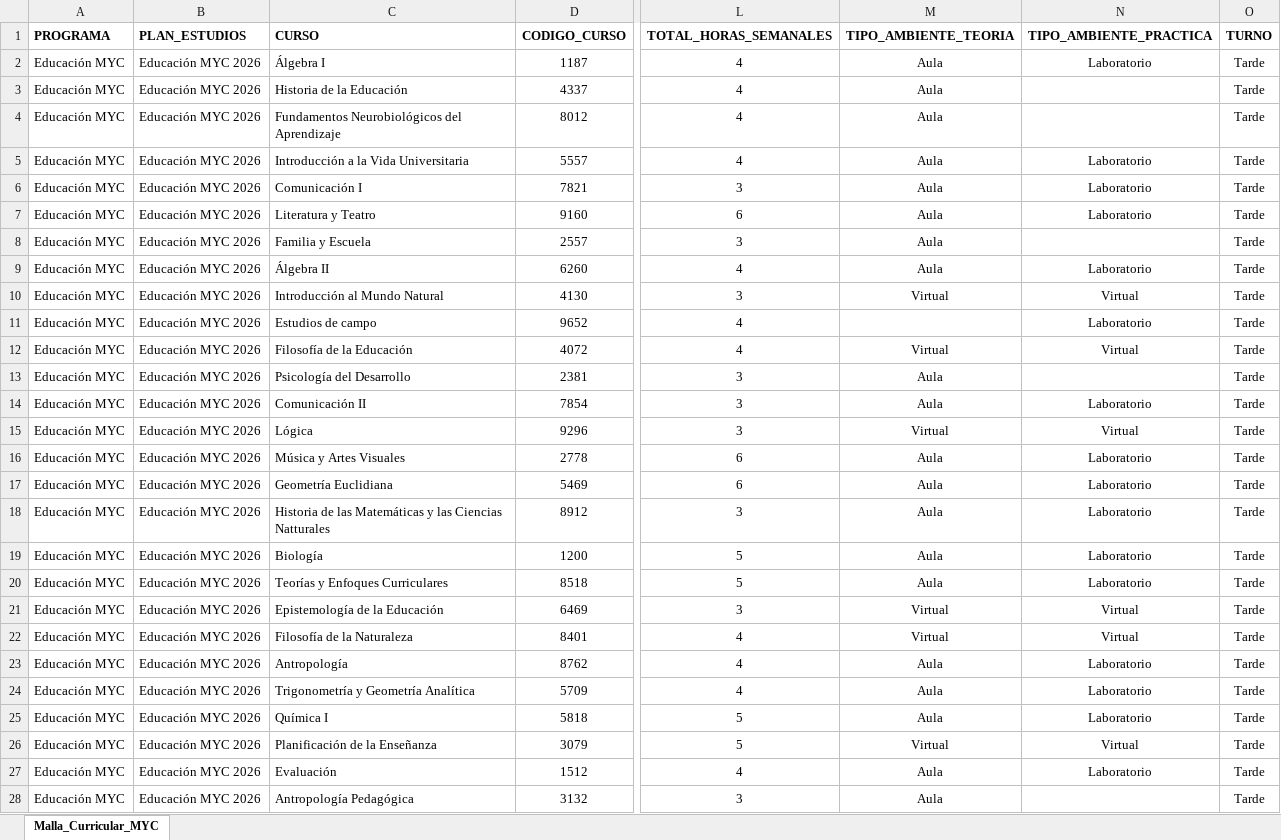
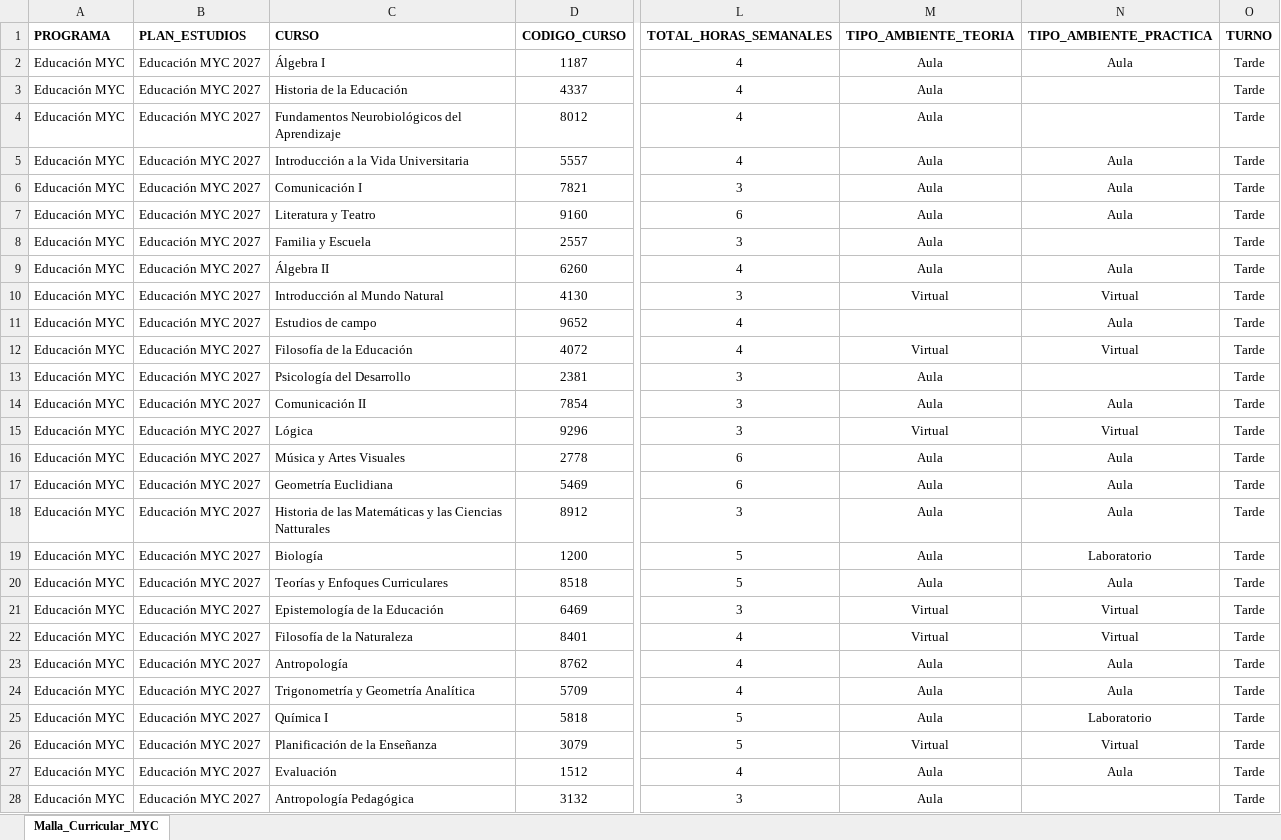
Before and after one commit to alexandercabana17-sketch/Consumo_horas_educacion_secundaria, an Excel workbook: datos/Malla_Curricular_MYC.xlsx, sheet Malla_Curricular_MYC, drawn as a sheet; only a part is shown, gaps mark what is left out; values as stored, in another font and other column widths than the file's, no borders; charts and pictures not drawn; the diff covers the shown part only; the diff names each change by its address in the sheet, - before the commit and + after, or states it on an @@ line.

```diff
--- a/datos/Malla_Curricular_MYC.xlsx (sheet Malla_Curricular_MYC)
+++ b/datos/Malla_Curricular_MYC.xlsx (sheet Malla_Curricular_MYC)
-B2:B28 (PLAN_ESTUDIOS): Educación MYC 2026
+B2:B28 (PLAN_ESTUDIOS): Educación MYC 2027
-N2 (TIPO_AMBIENTE_PRACTICA): Laboratorio
+N2 (TIPO_AMBIENTE_PRACTICA): Aula
-N5:N7 (TIPO_AMBIENTE_PRACTICA): Laboratorio
+N5:N7 (TIPO_AMBIENTE_PRACTICA): Aula
-N9 (TIPO_AMBIENTE_PRACTICA): Laboratorio
+N9 (TIPO_AMBIENTE_PRACTICA): Aula
-N11 (TIPO_AMBIENTE_PRACTICA): Laboratorio
+N11 (TIPO_AMBIENTE_PRACTICA): Aula
-N14 (TIPO_AMBIENTE_PRACTICA): Laboratorio
+N14 (TIPO_AMBIENTE_PRACTICA): Aula
-N16:N18 (TIPO_AMBIENTE_PRACTICA): Laboratorio
+N16:N18 (TIPO_AMBIENTE_PRACTICA): Aula
-N20 (TIPO_AMBIENTE_PRACTICA): Laboratorio
+N20 (TIPO_AMBIENTE_PRACTICA): Aula
-N23:N24 (TIPO_AMBIENTE_PRACTICA): Laboratorio
+N23:N24 (TIPO_AMBIENTE_PRACTICA): Aula
-N27 (TIPO_AMBIENTE_PRACTICA): Laboratorio
+N27 (TIPO_AMBIENTE_PRACTICA): Aula
```
Also changed, not shown: 61 edited cells elsewhere in this sheet, datos/Malla_Curricular_LLYA.xlsx, salida/excel/consumo_horas_educacion_secundaria.xlsx.
